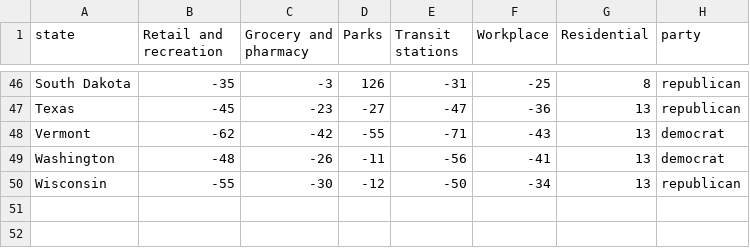
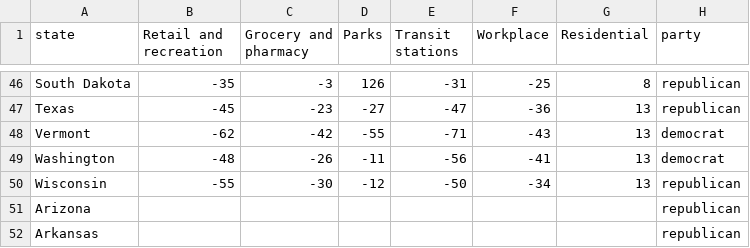
Before and after one commit to wesley4546/covidstate, a CSV file: data/raw/pdf_covid_data_election.csv, drawn as a sheet; only a part is shown, gaps mark what is left out.

```diff
--- a/data/raw/pdf_covid_data_election.csv
+++ b/data/raw/pdf_covid_data_election.csv
@@ -50 +50,3 @@ Washington,-48,-26,-11,-56,-41,13,democrat
 Wisconsin,-55,-30,-12,-50,-34,13,republican
+Arizona,,,,,,,republican
+Arkansas,,,,,,,republican
```
Also changed, not shown: 4 other files.
